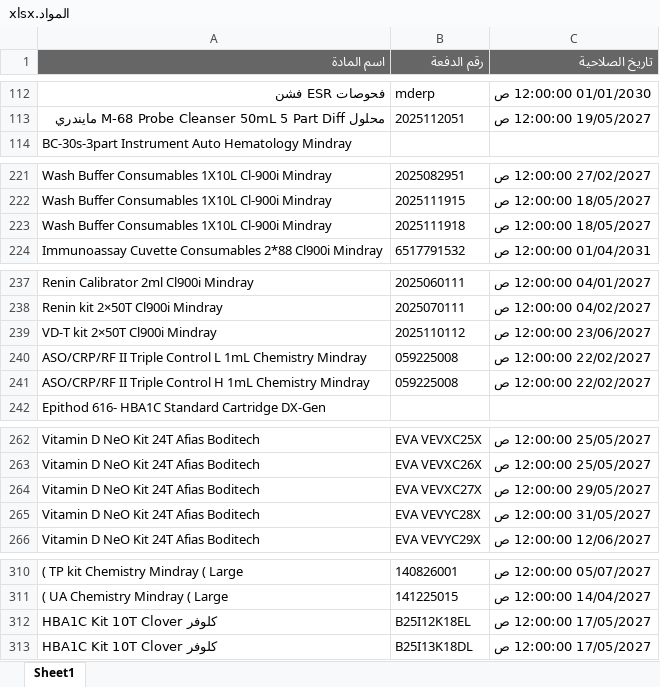
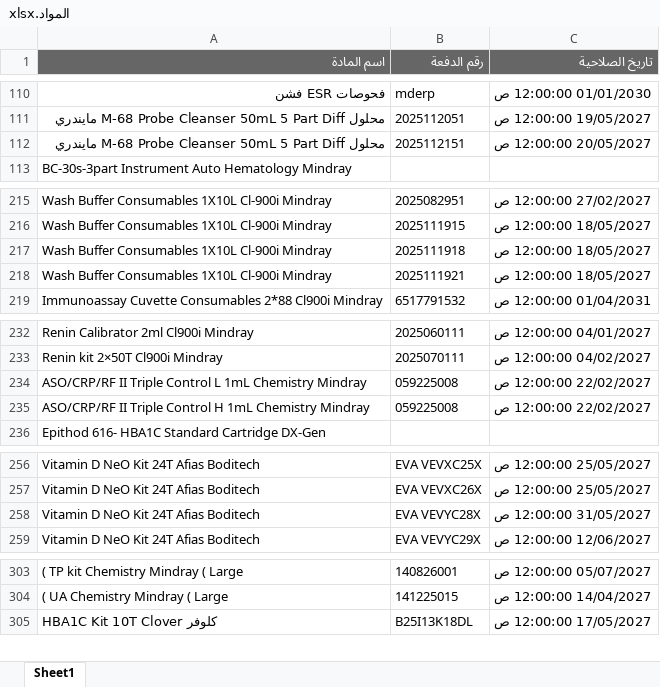
Before and after one commit to abdallawolf92/expiry-check, an Excel workbook: المواد.xlsx, sheet Sheet1, drawn as a sheet; only a part is shown, gaps mark what is left out; values as stored, in another font and other column widths than the file's, no borders; removed rows and columns are numbered as before the commit, all else as after; the diff covers the shown part only; the diff names each change by its address in the sheet, - before the commit and + after, or states it on an @@ line.

```diff
--- a/المواد.xlsx (sheet Sheet1)
+++ b/المواد.xlsx (sheet Sheet1)
+row 112: محلول M-68 Probe Cleanser 50mL 5 Part Diff مايندري | 2025112151 | 20/05/2027 12:00:00 ص
+row 218: Wash Buffer Consumables 1X10L Cl-900i Mindray | 2025111921 | 18/05/2027 12:00:00 ص
-row 239: VD-T kit 2×50T Cl900i Mindray | 2025110112 | 23/06/2027 12:00:00 ص
-row 264: Vitamin D NeO Kit 24T Afias Boditech | EVA VEVXC27X | 29/05/2027 12:00:00 ص
-row 312: HBA1C Kit 10T Clover كلوفر | B25I12K18EL | 17/05/2027 12:00:00 ص
```
Also changed, not shown: 10 removed rows elsewhere in this sheet.
